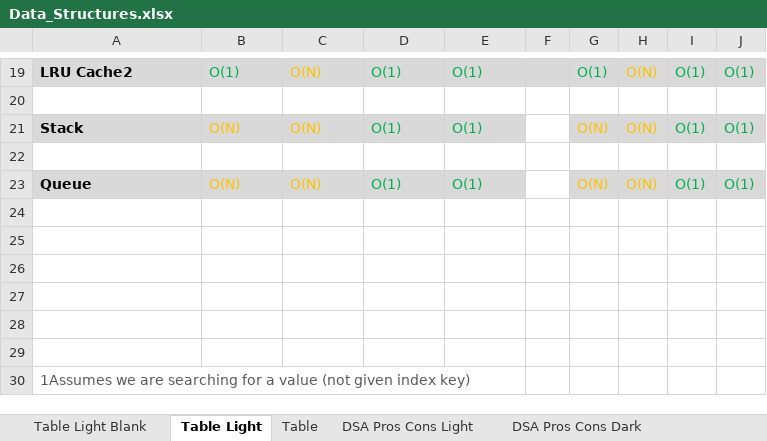
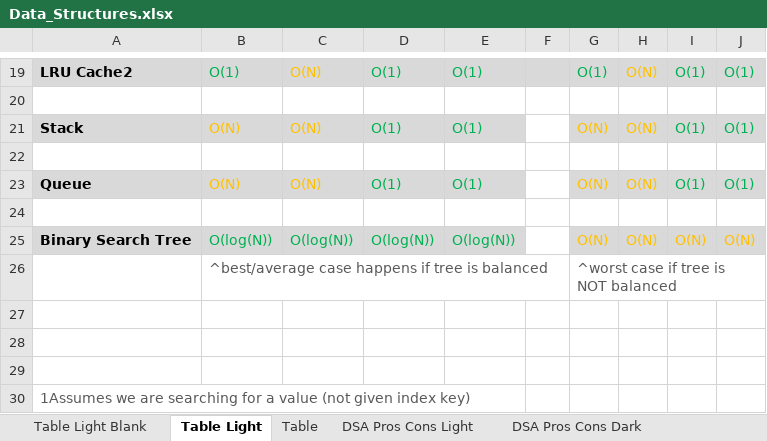
Before and after one commit to maxbildner/AA-Data-Structures-Algorithms, an Excel workbook: Data_Structures.xlsx, sheet Table Light, drawn as a sheet; only a part is shown, gaps mark what is left out; values as stored, in another font and other column widths than the file's, no borders; the diff names each change by its address in the sheet, - before the commit and + after, or states it on an @@ line.

```diff
--- a/Data_Structures.xlsx (sheet Table Light)
+++ b/Data_Structures.xlsx (sheet Table Light)
-row 25: (empty)
+row 25: Binary Search Tree | O(log(N)) | O(log(N)) | O(log(N)) | O(log(N)) |  | O(N) | O(N) | O(N) | O(N)
-A25:E25 fill: none
+A25:E25 fill: #D9D9D9
-G25:J25 fill: none
+G25:J25 fill: #D9D9D9
-row 26: (empty)
+row 26:  | ^best/average case happens if tree is balanced |  |  |  |  | ^worst case if tree is NOT balanced
```
Also changed, not shown: sheet DSA Pros Cons Light, sheet DSA Pros Cons Dark, sheet Table, sheet DS Applications, sheet Table Light Blank, 4 other files.
